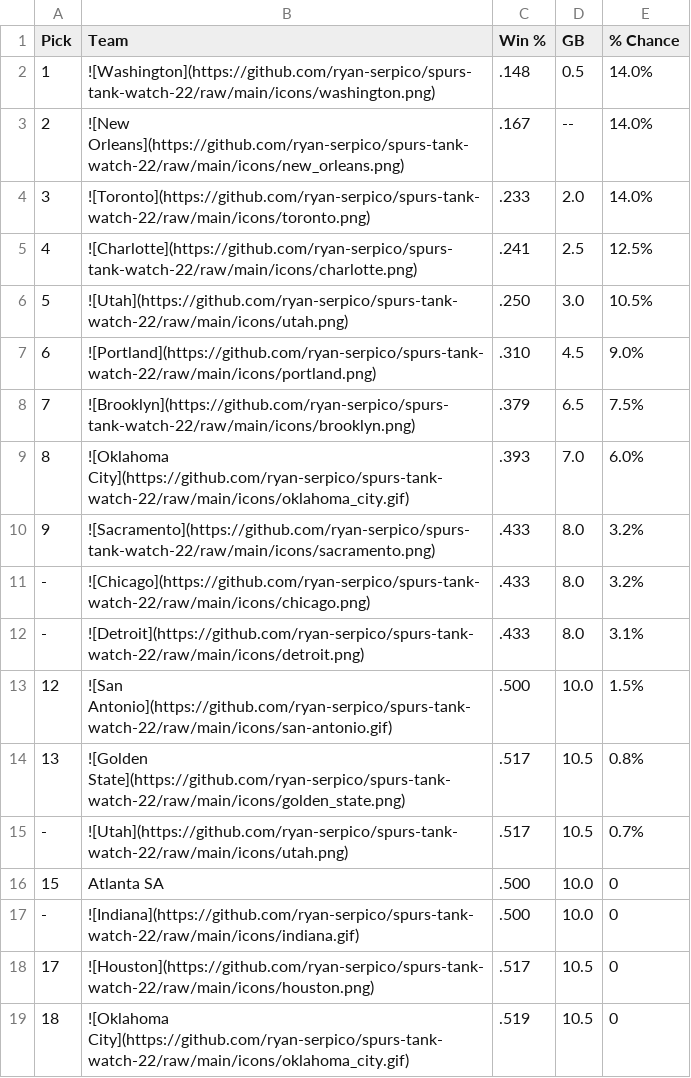
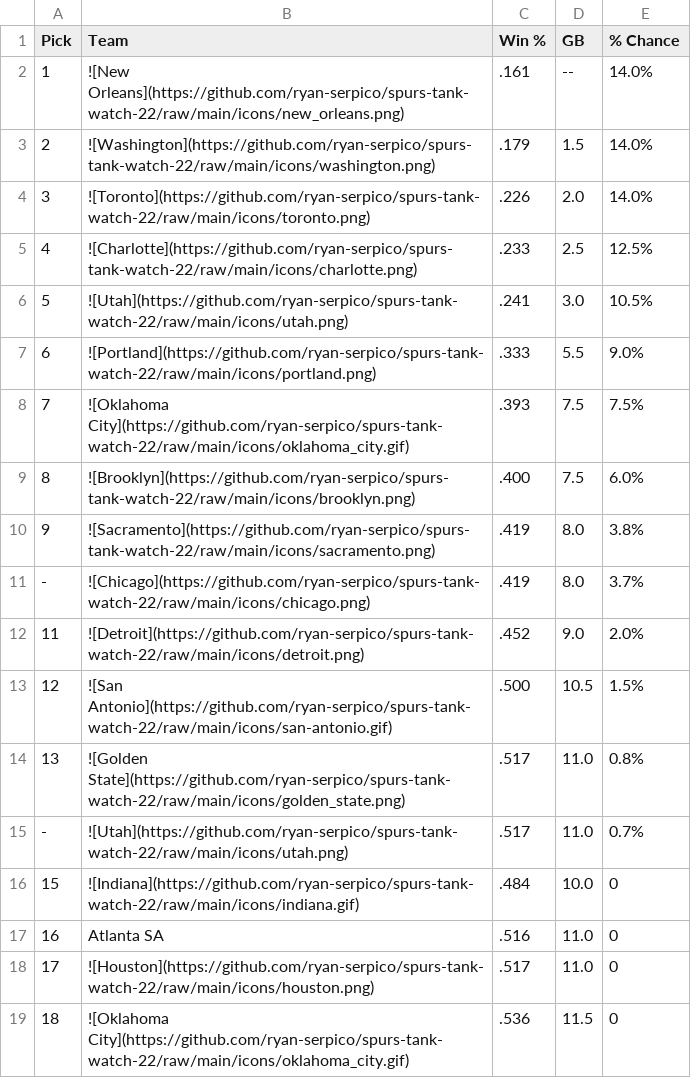
Before and after one commit to ryan-serpico/spurs-tank-watch-22, a CSV file: output/standings.csv, drawn as a sheet; only a part is shown; the diff covers the shown part only.

Commit message:
Latest data: Fri Dec 27 09:01:31 UTC 2024

```diff
--- a/output/standings.csv
+++ b/output/standings.csv
@@ -1,19 +1,19 @@
 Pick,Team,Win %,GB,% Chance
-1,![Washington](https://github.com/ryan-serpico/spurs-tank-watch-22/raw/main/icons/washington.png),.148,0.5,14.0%
-2,![New Orleans](https://github.com/ryan-serpico/spurs-tank-watch-22/raw/main/icons/new_orleans.png),.167,--,14.0%
-3,![Toronto](https://github.com/ryan-serpico/spurs-tank-watch-22/raw/main/icons/toronto.png),.233,2.0,14.0%
-4,![Charlotte](https://github.com/ryan-serpico/spurs-tank-watch-22/raw/main/icons/charlotte.png),.241,2.5,12.5%
-5,![Utah](https://github.com/ryan-serpico/spurs-tank-watch-22/raw/main/icons/utah.png),.250,3.0,10.5%
-6,![Portland](https://github.com/ryan-serpico/spurs-tank-watch-22/raw/main/icons/portland.png),.310,4.5,9.0%
-7,![Brooklyn](https://github.com/ryan-serpico/spurs-tank-watch-22/raw/main/icons/brooklyn.png),.379,6.5,7.5%
-8,![Oklahoma City](https://github.com/ryan-serpico/spurs-tank-watch-22/raw/main/icons/oklahoma_city.gif),.393,7.0,6.0%
-9,![Sacramento](https://github.com/ryan-serpico/spurs-tank-watch-22/raw/main/icons/sacramento.png),.433,8.0,3.2%
--,![Chicago](https://github.com/ryan-serpico/spurs-tank-watch-22/raw/main/icons/chicago.png),.433,8.0,3.2%
--,![Detroit](https://github.com/ryan-serpico/spurs-tank-watch-22/raw/main/icons/detroit.png),.433,8.0,3.1%
-12,![San Antonio](https://github.com/ryan-serpico/spurs-tank-watch-22/raw/main/icons/san-antonio.gif),.500,10.0,1.5%
-13,![Golden State](https://github.com/ryan-serpico/spurs-tank-watch-22/raw/main/icons/golden_state.png),.517,10.5,0.8%
--,![Utah](https://github.com/ryan-serpico/spurs-tank-watch-22/raw/main/icons/utah.png),.517,10.5,0.7%
-15,Atlanta SA,.500,10.0,0
--,![Indiana](https://github.com/ryan-serpico/spurs-tank-watch-22/raw/main/icons/indiana.gif),.500,10.0,0
-17,![Houston](https://github.com/ryan-serpico/spurs-tank-watch-22/raw/main/icons/houston.png),.517,10.5,0
-18,![Oklahoma City](https://github.com/ryan-serpico/spurs-tank-watch-22/raw/main/icons/oklahoma_city.gif),.519,10.5,0
+1,![New Orleans](https://github.com/ryan-serpico/spurs-tank-watch-22/raw/main/icons/new_orleans.png),.161,--,14.0%
+2,![Washington](https://github.com/ryan-serpico/spurs-tank-watch-22/raw/main/icons/washington.png),.179,1.5,14.0%
+3,![Toronto](https://github.com/ryan-serpico/spurs-tank-watch-22/raw/main/icons/toronto.png),.226,2.0,14.0%
+4,![Charlotte](https://github.com/ryan-serpico/spurs-tank-watch-22/raw/main/icons/charlotte.png),.233,2.5,12.5%
+5,![Utah](https://github.com/ryan-serpico/spurs-tank-watch-22/raw/main/icons/utah.png),.241,3.0,10.5%
+6,![Portland](https://github.com/ryan-serpico/spurs-tank-watch-22/raw/main/icons/portland.png),.333,5.5,9.0%
+7,![Oklahoma City](https://github.com/ryan-serpico/spurs-tank-watch-22/raw/main/icons/oklahoma_city.gif),.393,7.5,7.5%
+8,![Brooklyn](https://github.com/ryan-serpico/spurs-tank-watch-22/raw/main/icons/brooklyn.png),.400,7.5,6.0%
+9,![Sacramento](https://github.com/ryan-serpico/spurs-tank-watch-22/raw/main/icons/sacramento.png),.419,8.0,3.8%
+-,![Chicago](https://github.com/ryan-serpico/spurs-tank-watch-22/raw/main/icons/chicago.png),.419,8.0,3.7%
+11,![Detroit](https://github.com/ryan-serpico/spurs-tank-watch-22/raw/main/icons/detroit.png),.452,9.0,2.0%
+12,![San Antonio](https://github.com/ryan-serpico/spurs-tank-watch-22/raw/main/icons/san-antonio.gif),.500,10.5,1.5%
+13,![Golden State](https://github.com/ryan-serpico/spurs-tank-watch-22/raw/main/icons/golden_state.png),.517,11.0,0.8%
+-,![Utah](https://github.com/ryan-serpico/spurs-tank-watch-22/raw/main/icons/utah.png),.517,11.0,0.7%
+15,![Indiana](https://github.com/ryan-serpico/spurs-tank-watch-22/raw/main/icons/indiana.gif),.484,10.0,0
+16,Atlanta SA,.516,11.0,0
+17,![Houston](https://github.com/ryan-serpico/spurs-tank-watch-22/raw/main/icons/houston.png),.517,11.0,0
+18,![Oklahoma City](https://github.com/ryan-serpico/spurs-tank-watch-22/raw/main/icons/oklahoma_city.gif),.536,11.5,0
```
Also changed, not shown: 2 added rows, 2 removed rows and 15 edited cells elsewhere in this file, 2 other files.
